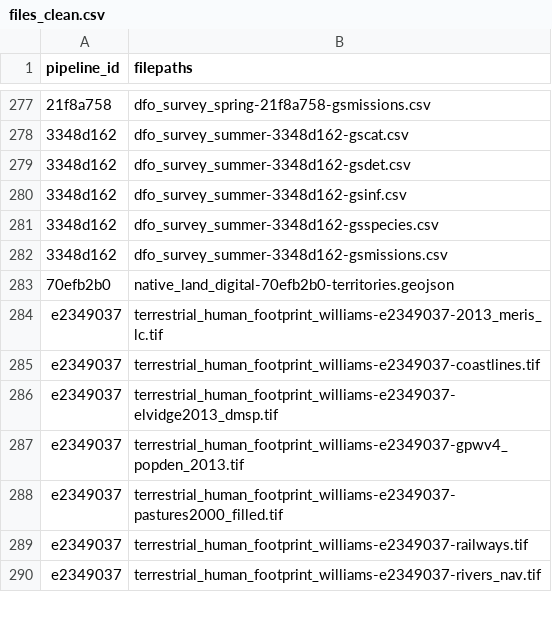
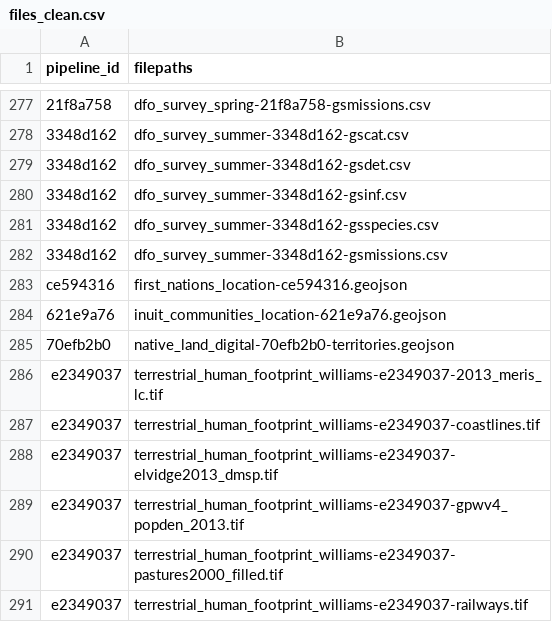
Before and after one commit to Ecosystem-Assessments/pipedat, a CSV file: inst/extdata/files_clean.csv, drawn as a sheet; only a part is shown, gaps mark what is left out; the shorter side is filled out with more unchanged rows; the diff names each change by its address in the sheet, - before the commit and + after, or states it on an @@ line.

Commit message:
new template for govcan data (#28)

```diff
--- a/inst/extdata/files_clean.csv
+++ b/inst/extdata/files_clean.csv
+row 283: ce594316 | first_nations_location-ce594316.geojson
+row 284: 621e9a76 | inuit_communities_location-621e9a76.geojson
```
Also changed, not shown: inst/extdata/pipeline.csv, 11 other files.
